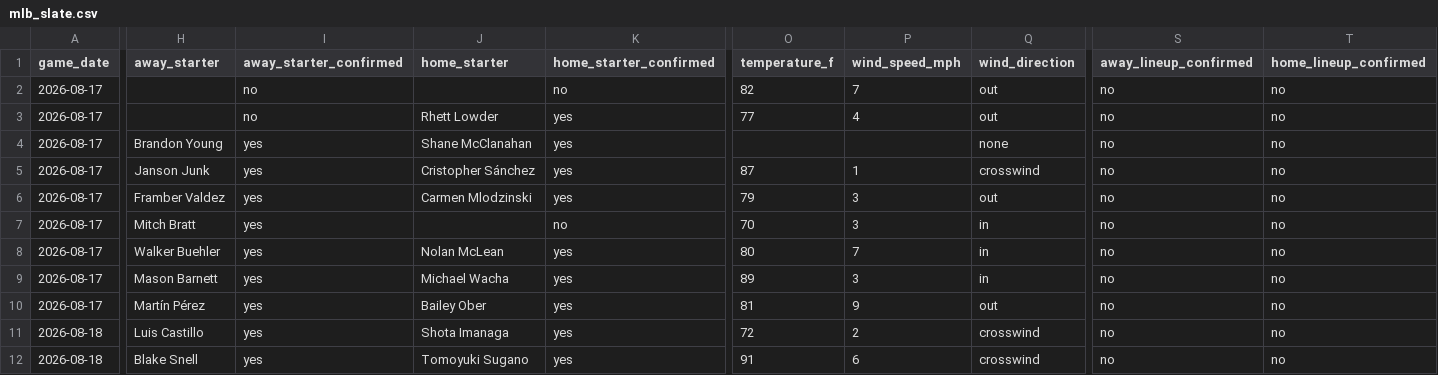
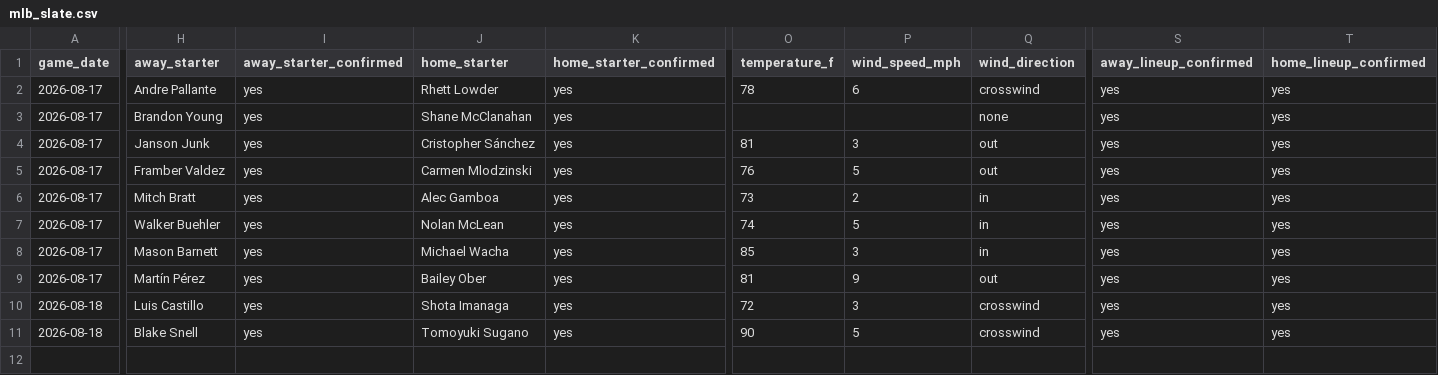
Before and after one commit to ceddto100/Kelly-s-Criterion-calculator, a CSV file: frontend/public/stats/mlb/mlb_slate.csv, drawn as a sheet; only a part is shown, gaps mark what is left out; removed rows and columns are numbered as before the commit, all else as after; rows hold the shown columns only; the diff names each change by its address in the sheet, - before the commit and + after, or states it on an @@ line.

```diff
--- a/frontend/public/stats/mlb/mlb_slate.csv
+++ b/frontend/public/stats/mlb/mlb_slate.csv
-row 2: 2026-08-17 |  | no |  | no | 82 | 7 | out | no | no
-H2 (away_starter): (empty)
+H2 (away_starter): Andre Pallante
-I2 (away_starter_confirmed): no
+I2 (away_starter_confirmed): yes
-O2 (temperature_f): 77
+O2 (temperature_f): 78
-P2 (wind_speed_mph): 4
+P2 (wind_speed_mph): 6
-Q2 (wind_direction): out
+Q2 (wind_direction): crosswind
-S2:S11 (away_lineup_confirmed): no
+S2:S11 (away_lineup_confirmed): yes
-T2:T11 (home_lineup_confirmed): no
+T2:T11 (home_lineup_confirmed): yes
-O4 (temperature_f): 87
+O4 (temperature_f): 81
-P4 (wind_speed_mph): 1
+P4 (wind_speed_mph): 3
-Q4 (wind_direction): crosswind
+Q4 (wind_direction): out
-O5 (temperature_f): 79
+O5 (temperature_f): 76
-P5 (wind_speed_mph): 3
+P5 (wind_speed_mph): 5
-J6 (home_starter): (empty)
+J6 (home_starter): Alec Gamboa
-K6 (home_starter_confirmed): no
+K6 (home_starter_confirmed): yes
-O6 (temperature_f): 70
+O6 (temperature_f): 73
-P6 (wind_speed_mph): 3
+P6 (wind_speed_mph): 2
-O7 (temperature_f): 80
+O7 (temperature_f): 74
-P7 (wind_speed_mph): 7
+P7 (wind_speed_mph): 5
-O8 (temperature_f): 89
+O8 (temperature_f): 85
-P10 (wind_speed_mph): 2
+P10 (wind_speed_mph): 3
-O11 (temperature_f): 91
+O11 (temperature_f): 90
-P11 (wind_speed_mph): 6
+P11 (wind_speed_mph): 5
```
Also changed, not shown: frontend/public/stats/mlb/mlb_bullpen.csv, frontend/public/stats/mlb/mlb_starters.csv, 3 other files.
